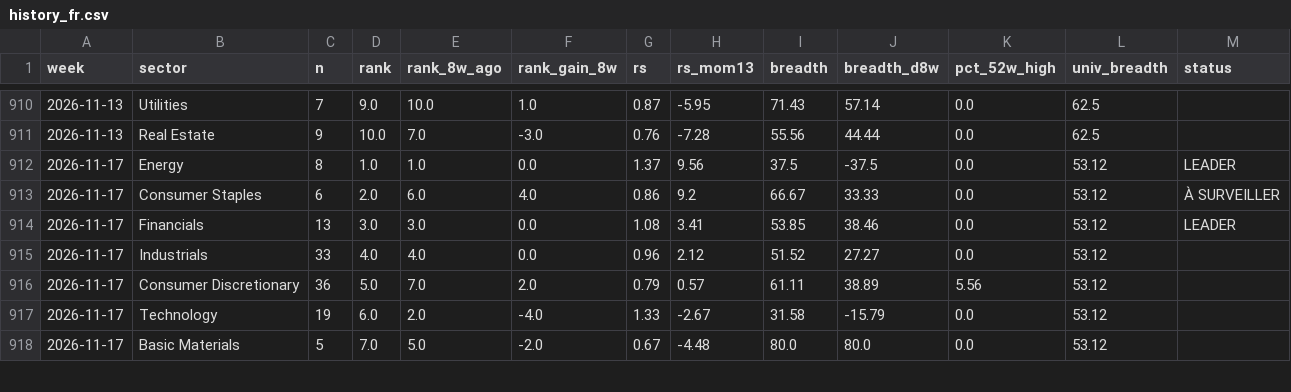
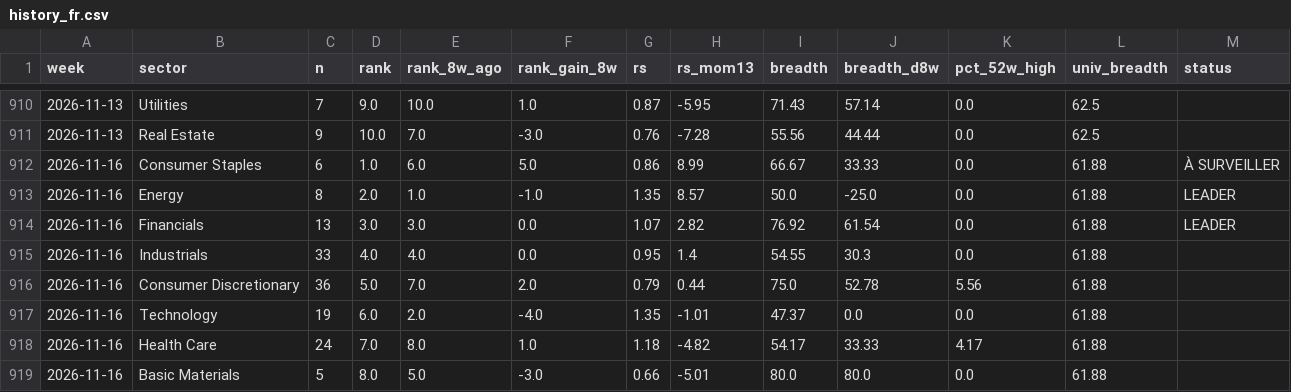
Before and after one commit to BackupBackupFede/ROTATION, a CSV file: history_fr.csv, drawn as a sheet; only a part is shown, gaps mark what is left out; the diff covers the shown part only.

```diff
--- a/history_fr.csv
+++ b/history_fr.csv
@@ -911,8 +911,9 @@
 2026-11-13,Real Estate,9,10.0,7.0,-3.0,0.76,-7.28,55.56,44.44,0.0,62.5,
-2026-11-17,Energy,8,1.0,1.0,0.0,1.37,9.56,37.5,-37.5,0.0,53.12,LEADER
-2026-11-17,Consumer Staples,6,2.0,6.0,4.0,0.86,9.2,66.67,33.33,0.0,53.12,À SURVEILLER
-2026-11-17,Financials,13,3.0,3.0,0.0,1.08,3.41,53.85,38.46,0.0,53.12,LEADER
-2026-11-17,Industrials,33,4.0,4.0,0.0,0.96,2.12,51.52,27.27,0.0,53.12,
-2026-11-17,Consumer Discretionary,36,5.0,7.0,2.0,0.79,0.57,61.11,38.89,5.56,53.12,
-2026-11-17,Technology,19,6.0,2.0,-4.0,1.33,-2.67,31.58,-15.79,0.0,53.12,
-2026-11-17,Basic Materials,5,7.0,5.0,-2.0,0.67,-4.48,80.0,80.0,0.0,53.12,
+2026-11-16,Consumer Staples,6,1.0,6.0,5.0,0.86,8.99,66.67,33.33,0.0,61.88,À SURVEILLER
+2026-11-16,Energy,8,2.0,1.0,-1.0,1.35,8.57,50.0,-25.0,0.0,61.88,LEADER
+2026-11-16,Financials,13,3.0,3.0,0.0,1.07,2.82,76.92,61.54,0.0,61.88,LEADER
+2026-11-16,Industrials,33,4.0,4.0,0.0,0.95,1.4,54.55,30.3,0.0,61.88,
+2026-11-16,Consumer Discretionary,36,5.0,7.0,2.0,0.79,0.44,75.0,52.78,5.56,61.88,
+2026-11-16,Technology,19,6.0,2.0,-4.0,1.35,-1.01,47.37,0.0,0.0,61.88,
+2026-11-16,Health Care,24,7.0,8.0,1.0,1.18,-4.82,54.17,33.33,4.17,61.88,
+2026-11-16,Basic Materials,5,8.0,5.0,-3.0,0.66,-5.01,80.0,80.0,0.0,61.88,
```
Also changed, not shown: 1 removed row and 13 edited cells elsewhere in this file, history_us.csv, 2 other files.
